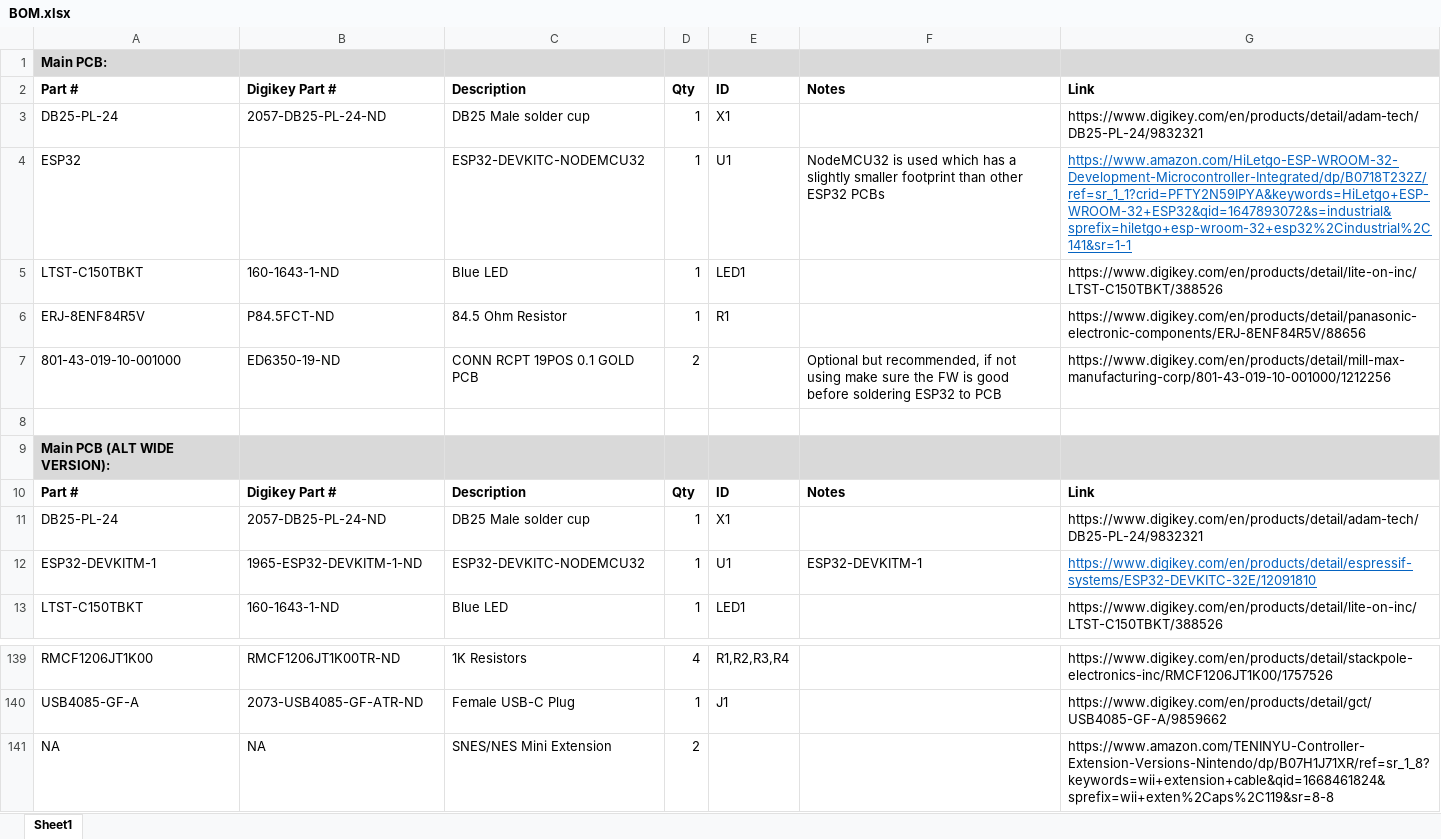
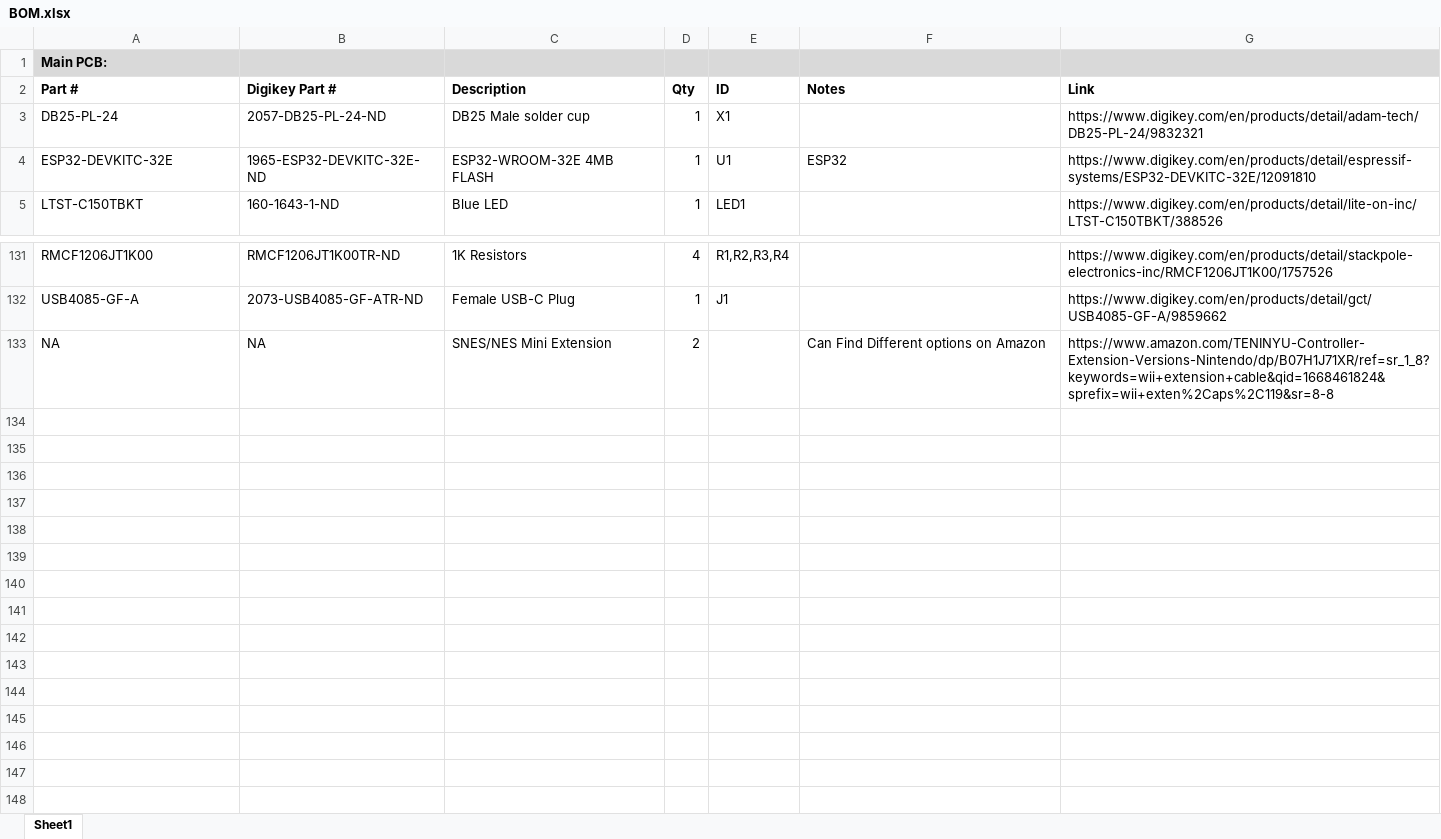
Before and after one commit to pmgducati/Blue-Retro-AIO-Units, an Excel workbook: BOM.xlsx, sheet Sheet1, drawn as a sheet; only a part is shown, gaps mark what is left out; values as stored, in another font and other column widths than the file's, no borders; removed rows and columns are numbered as before the commit, all else as after; the diff names each change by its address in the sheet, - before the commit and + after, or states it on an @@ line.

Commit message:
Retiring Main PCB
Retiring Original Main PCB design as the unit is thinner that the standard footprint.  This was causing  confusion.  The new main used to be Main Alt Wide version.  It is now the standard as it fits the standard ESP footprint.  The Thinner version has been moved to the retired folder in PCBs

```diff
--- a/BOM.xlsx (sheet Sheet1)
+++ b/BOM.xlsx (sheet Sheet1)
-row 4: ESP32 |  | ESP32-DEVKITC-NODEMCU32 | 1 | U1 | NodeMCU32 is used which has a slightly smaller footprint than other ESP32 PCBs | https://www.amazon.com/HiLetgo-ESP-WROOM-32-Development-Microcontroller-Integrated/dp/B0718T232Z/ref=sr_1_1?crid=PFTY2N59IPYA&keywords=HiLetgo+ESP-WROOM-32+ESP32&qid=1647893072&s=industrial&sprefix=hiletgo+esp-wroom-32+esp32%2Cindustrial%2C141&sr=1-1
-row 5: LTST-C150TBKT | 160-1643-1-ND | Blue LED | 1 | LED1 |  | https://www.digikey.com/en/products/detail/lite-on-inc/LTST-C150TBKT/388526
-row 6: ERJ-8ENF84R5V | P84.5FCT-ND | 84.5 Ohm Resistor | 1 | R1 |  | https://www.digikey.com/en/products/detail/panasonic-electronic-components/ERJ-8ENF84R5V/88656
-row 7: 801-43-019-10-001000 | ED6350-19-ND | CONN RCPT 19POS 0.1 GOLD PCB | 2 |  | Optional but recommended, if not using make sure the FW is good before soldering ESP32 to PCB | https://www.digikey.com/en/products/detail/mill-max-manufacturing-corp/801-43-019-10-001000/1212256
-row 8: (empty)
-row 9: Main PCB (ALT WIDE VERSION):
-row 10: Part # | Digikey Part # | Description | Qty | ID | Notes | Link
-row 11: DB25-PL-24 | 2057-DB25-PL-24-ND | DB25 Male solder cup | 1 | X1 |  | https://www.digikey.com/en/products/detail/adam-tech/DB25-PL-24/9832321
-A4: ESP32-DEVKITM-1
+A4: ESP32-DEVKITC-32E
-B4: 1965-ESP32-DEVKITM-1-ND
+B4: 1965-ESP32-DEVKITC-32E-ND
-C4: ESP32-DEVKITC-NODEMCU32
+C4: ESP32-WROOM-32E 4MB FLASH
-F4: ESP32-DEVKITM-1
+F4: ESP32
@@ G4 underline: on → off, text colour: #0563C1 → black @@
-F133: (empty)
+F133: Can Find Different options on Amazon
```
Also changed, not shown: 9 other files.
